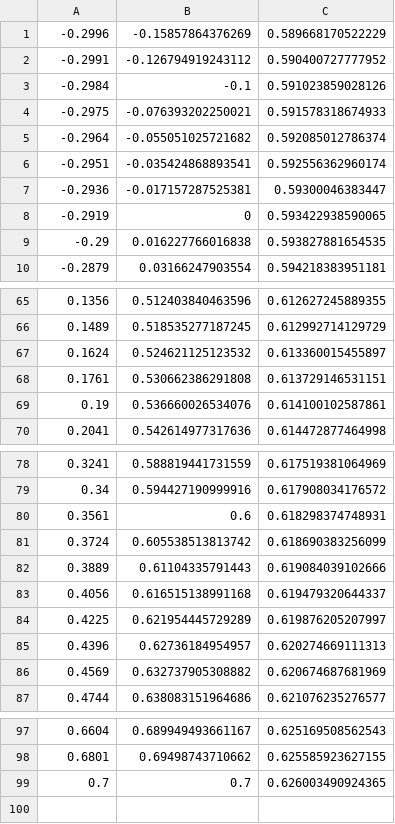
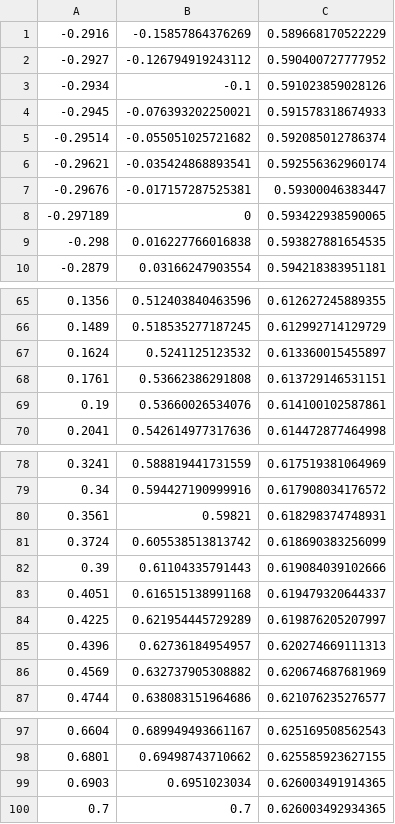
Before and after one commit to ksenikeev/sysanalysis, a CSV file: tspserver/src/main/resources/resources/test_data_100.csv, drawn as a sheet; only a part is shown, gaps mark what is left out.

Commit message:
python vers

```diff
--- a/tspserver/src/main/resources/resources/test_data_100.csv
+++ b/tspserver/src/main/resources/resources/test_data_100.csv
@@ -1,10 +1,10 @@
--0.2996;-0.15857864376269;0.589668170522229
--0.2991;-0.126794919243112;0.590400727777952
--0.2984;-0.1;0.591023859028126
--0.2975;-0.076393202250021;0.591578318674933
--0.2964;-0.055051025721682;0.592085012786374
--0.2951;-0.035424868893541;0.592556362960174
--0.2936;-0.017157287525381;0.59300046383447
--0.2919;0;0.593422938590065
--0.29;0.016227766016838;0.593827881654535
+-0.2916;-0.15857864376269;0.589668170522229
+-0.2927;-0.126794919243112;0.590400727777952
+-0.2934;-0.1;0.591023859028126
+-0.2945;-0.076393202250021;0.591578318674933
+-0.29514;-0.055051025721682;0.592085012786374
+-0.29621;-0.035424868893541;0.592556362960174
+-0.29676;-0.017157287525381;0.59300046383447
+-0.297189;0;0.593422938590065
+-0.298;0.016227766016838;0.593827881654535
 -0.2879;0.03166247903554;0.594218383951181
@@ -66,5 +66,5 @@
 0.1489;0.518535277187245;0.612992714129729
-0.1624;0.524621125123532;0.613360015455897
-0.1761;0.530662386291808;0.613729146531151
-0.19;0.536660026534076;0.614100102587861
+0.1624;0.5241125123532;0.613360015455897
+0.1761;0.53662386291808;0.613729146531151
+0.19;0.53660026534076;0.614100102587861
 0.2041;0.542614977317636;0.614472877464998
@@ -79,6 +79,6 @@
 0.34;0.594427190999916;0.617908034176572
-0.3561;0.6;0.618298374748931
+0.3561;0.59821;0.618298374748931
 0.3724;0.605538513813742;0.618690383256099
-0.3889;0.61104335791443;0.619084039102666
-0.4056;0.616515138991168;0.619479320644337
+0.39;0.61104335791443;0.619084039102666
+0.4051;0.616515138991168;0.619479320644337
 0.4225;0.621954445729289;0.619876205207997
@@ -98,2 +98,3 @@
 0.6801;0.69498743710662;0.625585923627155
-0.7;0.7;0.626003490924365
+0.6903;0.6951023034;0.626003491914365
+0.7;0.7;0.626003492934365
```
